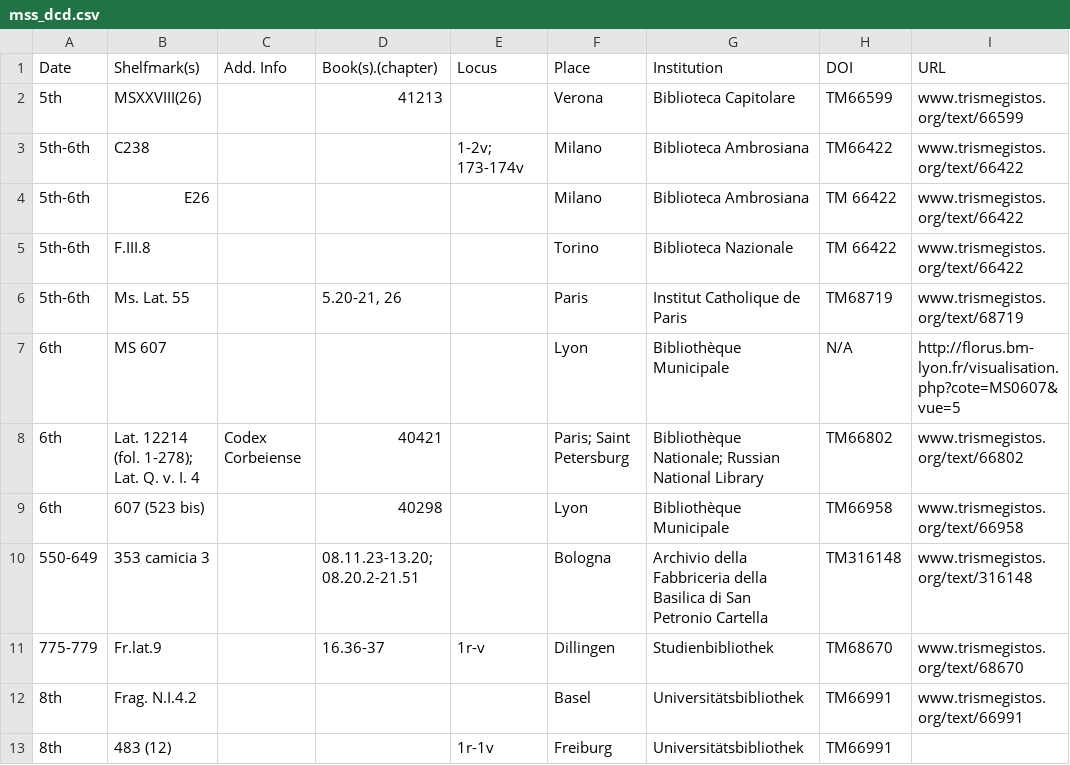
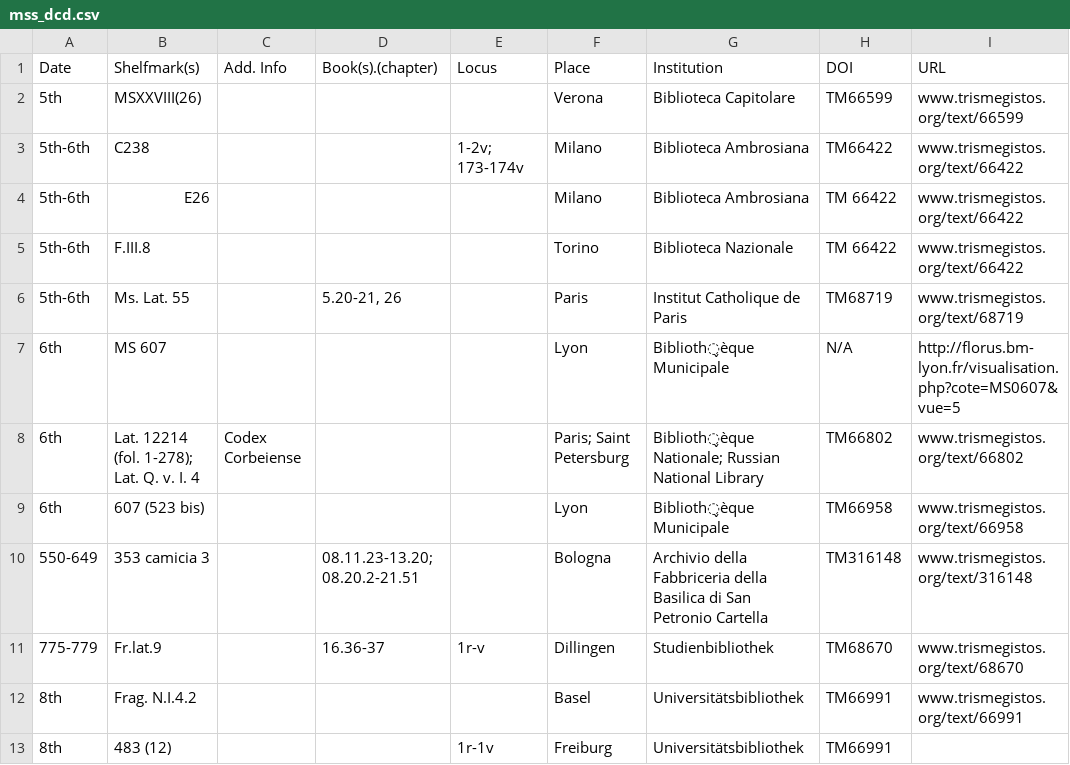
Before and after one commit to gfranzini/MS_XXVIII-26, a CSV file: mss_dcd.csv, drawn as a sheet; only a part is shown; the diff covers the shown part only; the diff names each change by its address in the sheet, - before the commit and + after, or states it on an @@ line.

```diff
--- a/mss_dcd.csv
+++ b/mss_dcd.csv
-D2 (Book(s).(chapter)): 41213
+D2 (Book(s).(chapter)): (empty)
-G7 (Institution): Bibliothèque Municipale
+G7 (Institution): Biblioth̬èque Municipale
-D8 (Book(s).(chapter)): 40421
+D8 (Book(s).(chapter)): (empty)
-G8 (Institution): Bibliothèque Nationale; Russian…
+G8 (Institution): Biblioth̬èque Nationale; Russian…
-D9 (Book(s).(chapter)): 40298
+D9 (Book(s).(chapter)): (empty)
-G9 (Institution): Bibliothèque Municipale
+G9 (Institution): Biblioth̬èque Municipale
```
Also changed, not shown: 72 edited cells elsewhere in this file, 1 other file.
